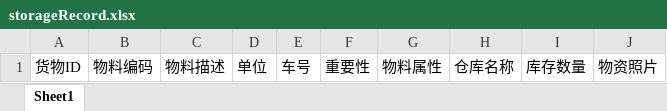
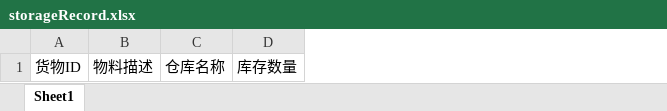
Before and after one commit to ChinaXiaoMing/WMS, an Excel workbook: src/main/webapp/WEB-INF/download/storageRecord.xlsx, sheet Sheet1, drawn as a sheet; values as stored, in another font and other column widths than the file's, no borders; the diff names each change by its address in the sheet, - before the commit and + after, or states it on an @@ line.

```diff
--- a/src/main/webapp/WEB-INF/download/storageRecord.xlsx (sheet Sheet1)
+++ b/src/main/webapp/WEB-INF/download/storageRecord.xlsx (sheet Sheet1)
-column B, row 1: 物料编码
-column D, row 1: 单位
-column E, row 1: 车号
-column F, row 1: 重要性
-column G, row 1: 物料属性
-column J, row 1: 物资照片
```
Also changed, not shown: 11 other files.
